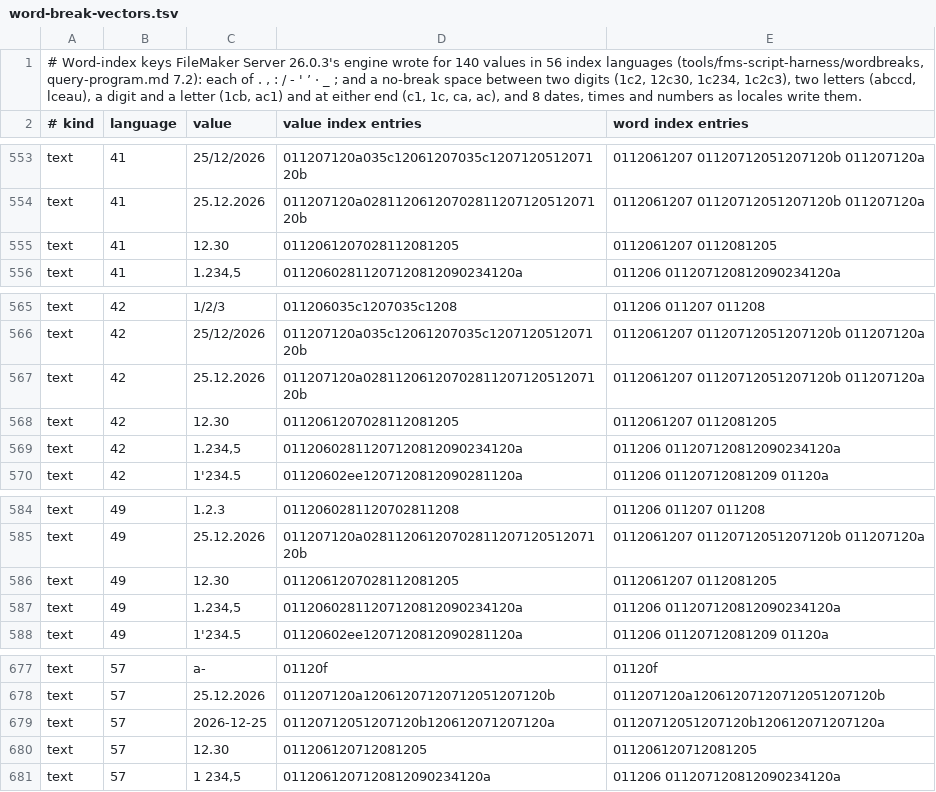
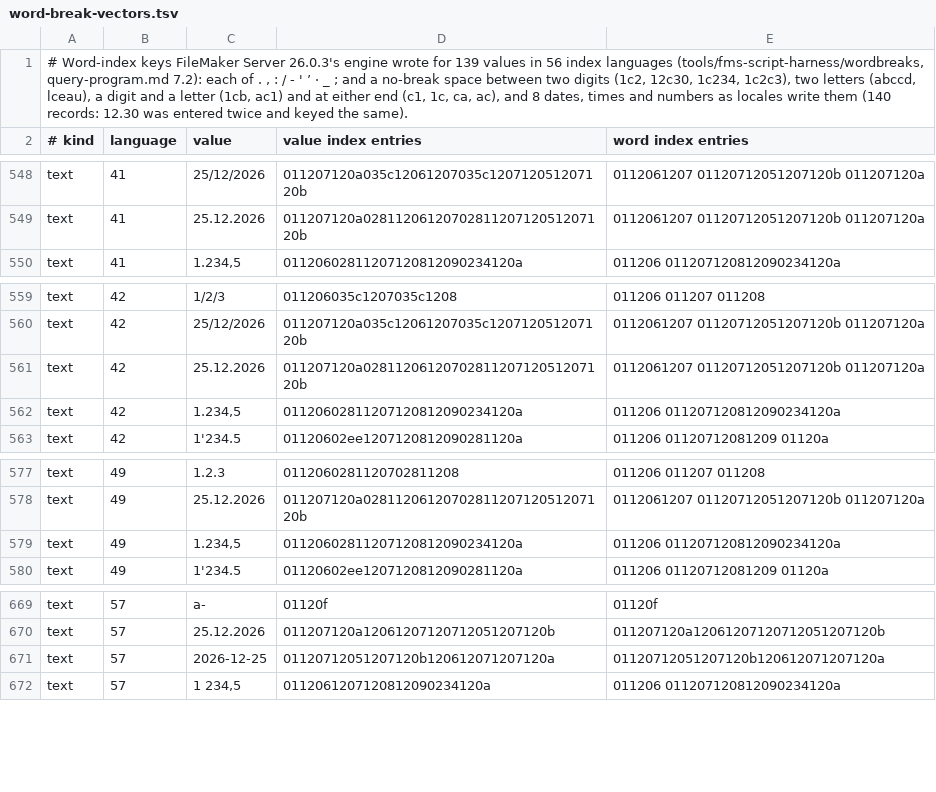
Before and after one commit to OpenMaker-Dev/openmaker, a TSV file: docs/re/catalogs/word-break-vectors.tsv, drawn as a sheet; only a part is shown, gaps mark what is left out; the diff covers the shown part only.

Commit message:
Scope the word-break rules to what the probe can show
Word keys match the value key at the primary level; System and Unicode
standard keep their padded form with higher levels. Thai gives . and -
no weight, so its word ends are not observable. The rules name the
languages probed and set Unicode raw apart. The rows step keeps the
battery's record order and refuses a value keyed two ways, so 12.30,
entered twice, gives one row. The ledger gains F116.

```diff
--- a/docs/re/catalogs/word-break-vectors.tsv
+++ b/docs/re/catalogs/word-break-vectors.tsv
@@ -1,2 +1,2 @@
-# Word-index keys FileMaker Server 26.0.3's engine wrote for 140 values in 56 index languages (tools/fms-script-harness/wordbreaks, query-program.md 7.2): each of . , : / - ' ’ · _ ; and a no-break space between two digits (1c2, 12c30, 1c234, 1c2c3), two letters (abccd, lceau), a digit and a letter (1cb, ac1) and at either end (c1, 1c, ca, ac), and 8 dates, times and numbers as locales write them.
+# Word-index keys FileMaker Server 26.0.3's engine wrote for 139 values in 56 index languages (tools/fms-script-harness/wordbreaks, query-program.md 7.2): each of . , : / - ' ’ · _ ; and a no-break space between two digits (1c2, 12c30, 1c234, 1c2c3), two letters (abccd, lceau), a digit and a letter (1cb, ac1) and at either end (c1, 1c, ca, ac), and 8 dates, times and numbers as locales write them (140 records: 12.30 was entered twice and keyed the same).
 # kind	language	value	value index entries	word index entries
@@ -554,3 +549,2 @@ text	41	25/12/2026	011207120a035c12061207035c120712051207120b	0112061207 0112071
 text	41	25.12.2026	011207120a0281120612070281120712051207120b	0112061207 01120712051207120b 011207120a
-text	41	12.30	0112061207028112081205	0112061207 0112081205
 text	41	1.234,5	01120602811207120812090234120a	011206 011207120812090234120a
@@ -567,3 +561,2 @@ text	42	25/12/2026	011207120a035c12061207035c120712051207120b	0112061207 0112071
 text	42	25.12.2026	011207120a0281120612070281120712051207120b	0112061207 01120712051207120b 011207120a
-text	42	12.30	0112061207028112081205	0112061207 0112081205
 text	42	1.234,5	01120602811207120812090234120a	011206 011207120812090234120a
@@ -585,3 +578,2 @@ text	49	1.2.3	0112060281120702811208	011206 011207 011208
 text	49	25.12.2026	011207120a0281120612070281120712051207120b	0112061207 01120712051207120b 011207120a
-text	49	12.30	0112061207028112081205	0112061207 0112081205
 text	49	1.234,5	01120602811207120812090234120a	011206 011207120812090234120a
@@ -679,3 +671,2 @@ text	57	25.12.2026	011207120a12061207120712051207120b	011207120a1206120712071205
 text	57	2026-12-25	01120712051207120b120612071207120a	01120712051207120b120612071207120a
-text	57	12.30	011206120712081205	011206120712081205
 text	57	1 234,5	0112061207120812090234120a	011206 011207120812090234120a
```
Also changed, not shown: 5 removed rows elsewhere in this file, 4 other files.
